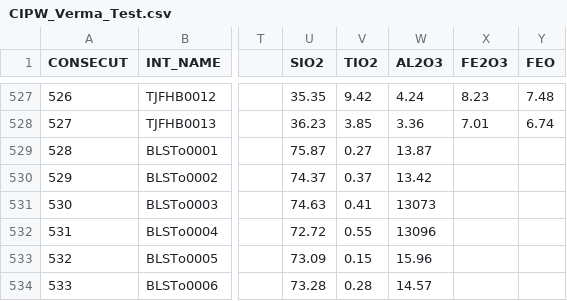
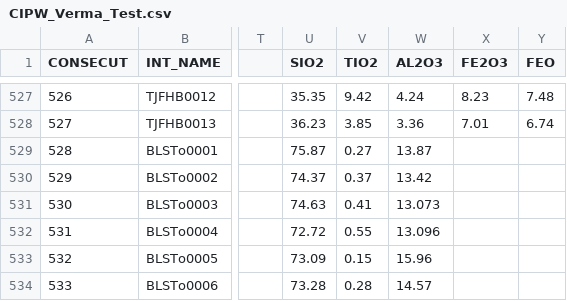
Before and after one commit to morganjwilliams/pyrolite, a CSV file: pyrolite/data/testing/CIPW_Verma_Test.csv, drawn as a sheet; only a part is shown, gaps mark what is left out; the diff names each change by its address in the sheet, - before the commit and + after, or states it on an @@ line.

Commit message:
Fix ppm error for Verma testing dataset

```diff
--- a/pyrolite/data/testing/CIPW_Verma_Test.csv
+++ b/pyrolite/data/testing/CIPW_Verma_Test.csv
-W531 (AL2O3): 13073
+W531 (AL2O3): 13.073
-W532 (AL2O3): 13096
+W532 (AL2O3): 13.096
```
